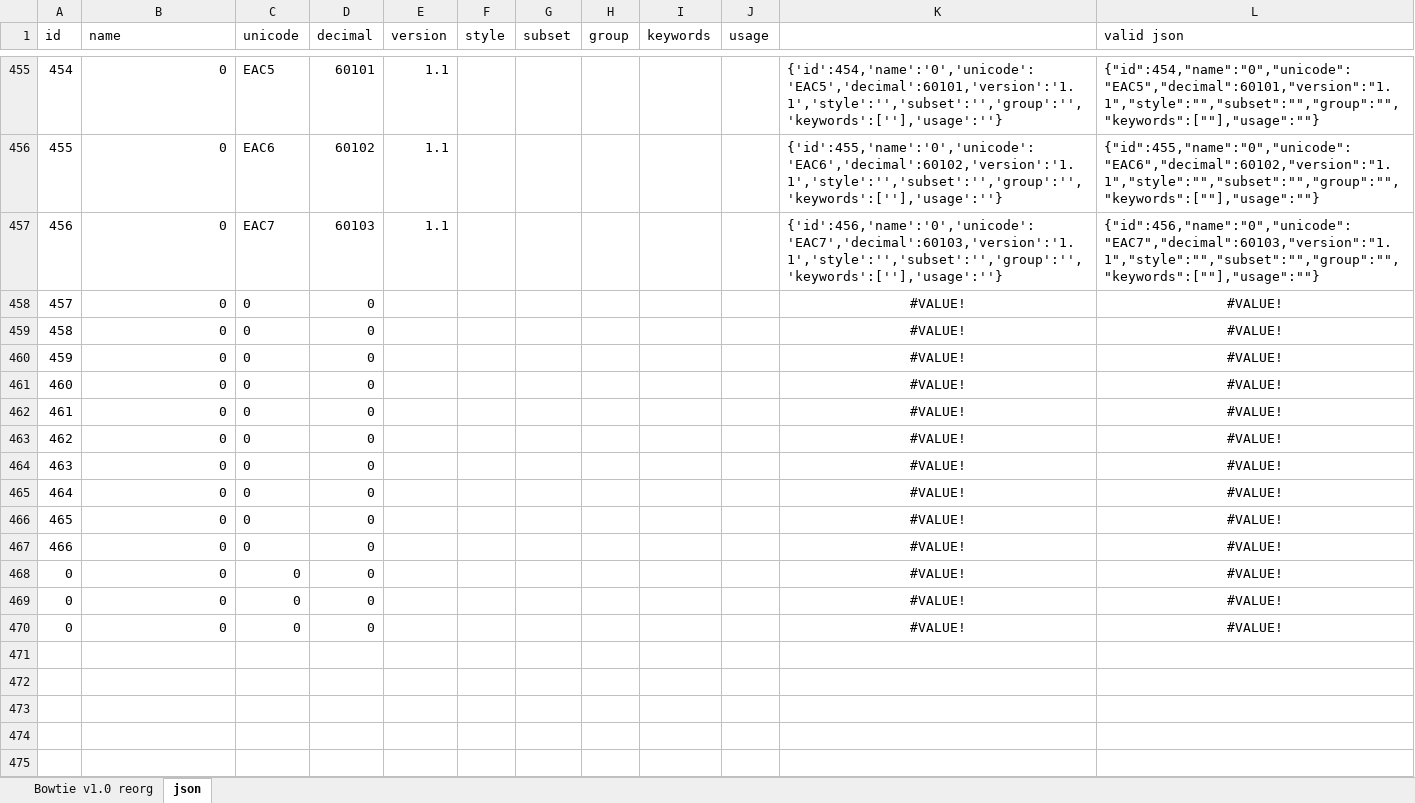
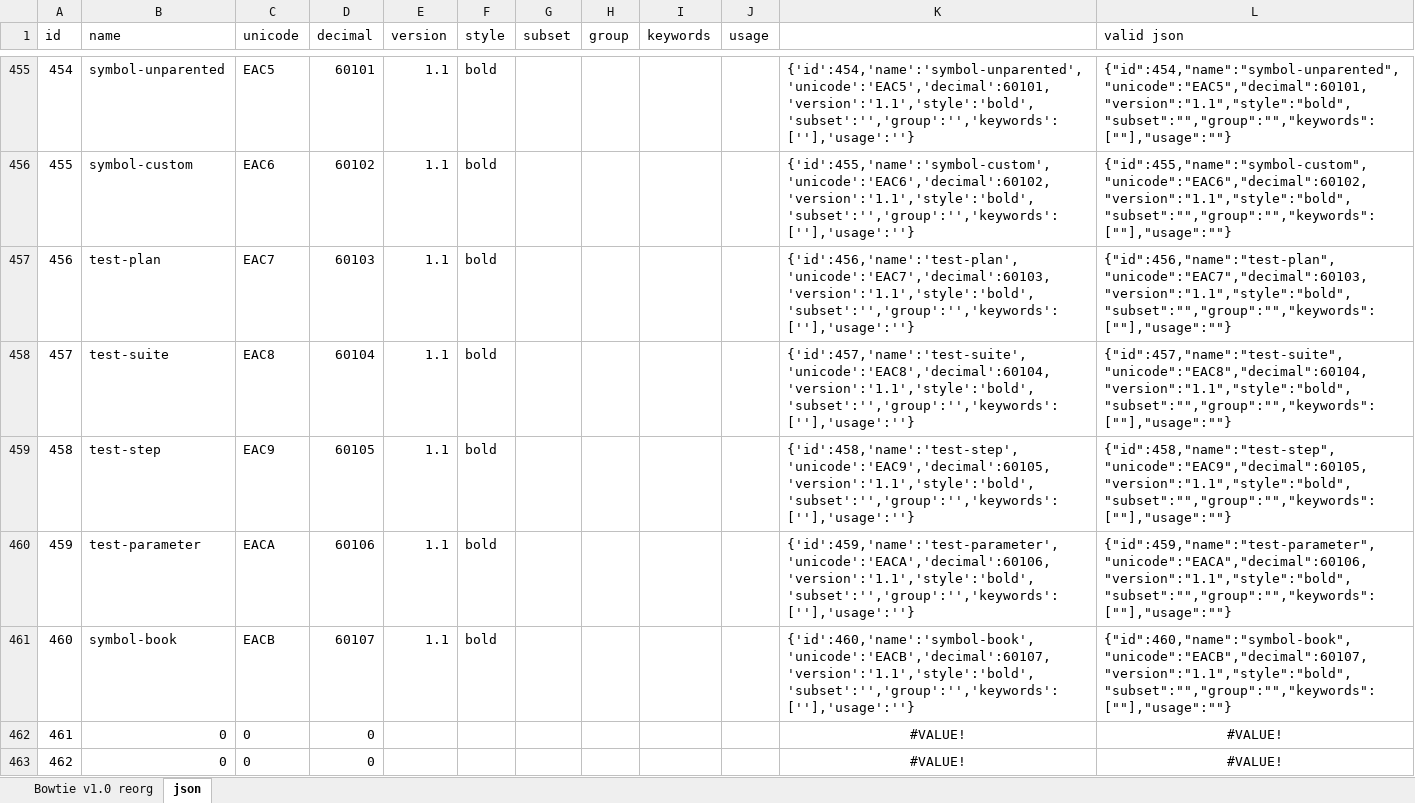
Before and after one commit to chryw/vsfi, an Excel workbook: source/bowtie.xlsx, sheet json, drawn as a sheet; only a part is shown, gaps mark what is left out; the shorter side is filled out with more unchanged rows; values as stored, in another font and other column widths than the file's, no borders; the diff covers the shown part only; the diff names each change by its address in the sheet, - before the commit and + after, or states it on an @@ line.

```diff
--- a/source/bowtie.xlsx (sheet json)
+++ b/source/bowtie.xlsx (sheet json)
-B455 (name): 0
+B455 (name): symbol-unparented
-F455:F461 (style): (empty)
+F455:F461 (style): bold
-K455: {'id':454,'name':'0','unicode':'EAC5','decimal':60101,'version':'1.1','style':'','subset':'','group':'','keywords':[''],'usage':''}
+K455: {'id':454,'name':'symbol-unparented','unicode':'EAC5','decimal':60101,'version':'1.1','style':'bold','subset':'','group':'','keywords':[''],'usage':''}
-L455 (valid json): {"id":454,"name":"0","unicode":"EAC5","decimal":60101,"version":"1.1","style":"","subset":"","group":"","keywords":[""],"usage":""}
+L455 (valid json): {"id":454,"name":"symbol-unparented","unicode":"EAC5","decimal":60101,"version":"1.1","style":"bold","subset":"","group":"","keywords":[""],"usage":""}
-B456 (name): 0
+B456 (name): symbol-custom
-K456: {'id':455,'name':'0','unicode':'EAC6','decimal':60102,'version':'1.1','style':'','subset':'','group':'','keywords':[''],'usage':''}
+K456: {'id':455,'name':'symbol-custom','unicode':'EAC6','decimal':60102,'version':'1.1','style':'bold','subset':'','group':'','keywords':[''],'usage':''}
-L456 (valid json): {"id":455,"name":"0","unicode":"EAC6","decimal":60102,"version":"1.1","style":"","subset":"","group":"","keywords":[""],"usage":""}
+L456 (valid json): {"id":455,"name":"symbol-custom","unicode":"EAC6","decimal":60102,"version":"1.1","style":"bold","subset":"","group":"","keywords":[""],"usage":""}
-B457 (name): 0
+B457 (name): test-plan
-K457: {'id':456,'name':'0','unicode':'EAC7','decimal':60103,'version':'1.1','style':'','subset':'','group':'','keywords':[''],'usage':''}
+K457: {'id':456,'name':'test-plan','unicode':'EAC7','decimal':60103,'version':'1.1','style':'bold','subset':'','group':'','keywords':[''],'usage':''}
-L457 (valid json): {"id":456,"name":"0","unicode":"EAC7","decimal":60103,"version":"1.1","style":"","subset":"","group":"","keywords":[""],"usage":""}
+L457 (valid json): {"id":456,"name":"test-plan","unicode":"EAC7","decimal":60103,"version":"1.1","style":"bold","subset":"","group":"","keywords":[""],"usage":""}
-B458 (name): 0
+B458 (name): test-suite
-C458 (unicode): 0
+C458 (unicode): EAC8
-D458 (decimal): 0
+D458 (decimal): 60104
-E458:E461 (version): (empty)
+E458:E461 (version): 1.1
-K458: #VALUE!
+K458: {'id':457,'name':'test-suite','unicode':'EAC8','decimal':60104,'version':'1.1','style':'bold','subset':'','group':'','keywords':[''],'usage':''}
-K458:L461 alignment: center
+K458:L461 alignment: left
-L458 (valid json): #VALUE!
+L458 (valid json): {"id":457,"name":"test-suite","unicode":"EAC8","decimal":60104,"version":"1.1","style":"bold","subset":"","group":"","keywords":[""],"usage":""}
-B459 (name): 0
+B459 (name): test-step
-C459 (unicode): 0
+C459 (unicode): EAC9
-D459 (decimal): 0
+D459 (decimal): 60105
-K459: #VALUE!
+K459: {'id':458,'name':'test-step','unicode':'EAC9','decimal':60105,'version':'1.1','style':'bold','subset':'','group':'','keywords':[''],'usage':''}
-L459 (valid json): #VALUE!
+L459 (valid json): {"id":458,"name":"test-step","unicode":"EAC9","decimal":60105,"version":"1.1","style":"bold","subset":"","group":"","keywords":[""],"usage":""}
-B460 (name): 0
+B460 (name): test-parameter
-C460 (unicode): 0
+C460 (unicode): EACA
-D460 (decimal): 0
+D460 (decimal): 60106
-K460: #VALUE!
+K460: {'id':459,'name':'test-parameter','unicode':'EACA','decimal':60106,'version':'1.1','style':'bold','subset':'','group':'','keywords':[''],'usage':''}
-L460 (valid json): #VALUE!
+L460 (valid json): {"id":459,"name":"test-parameter","unicode":"EACA","decimal":60106,"version":"1.1","style":"bold","subset":"","group":"","keywords":[""],"usage":""}
-B461 (name): 0
+B461 (name): symbol-book
-C461 (unicode): 0
+C461 (unicode): EACB
-D461 (decimal): 0
+D461 (decimal): 60107
-K461: #VALUE!
+K461: {'id':460,'name':'symbol-book','unicode':'EACB','decimal':60107,'version':'1.1','style':'bold','subset':'','group':'','keywords':[''],'usage':''}
-L461 (valid json): #VALUE!
+L461 (valid json): {"id":460,"name":"symbol-book","unicode":"EACB","decimal":60107,"version":"1.1","style":"bold","subset":"","group":"","keywords":[""],"usage":""}
```
Also changed, not shown: 31 edited cells elsewhere in this sheet, sheet Bowtie v1.0 reorg, 18 other files.
